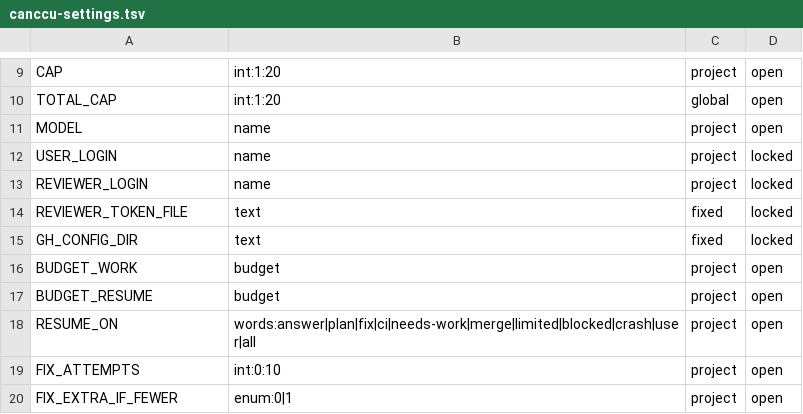
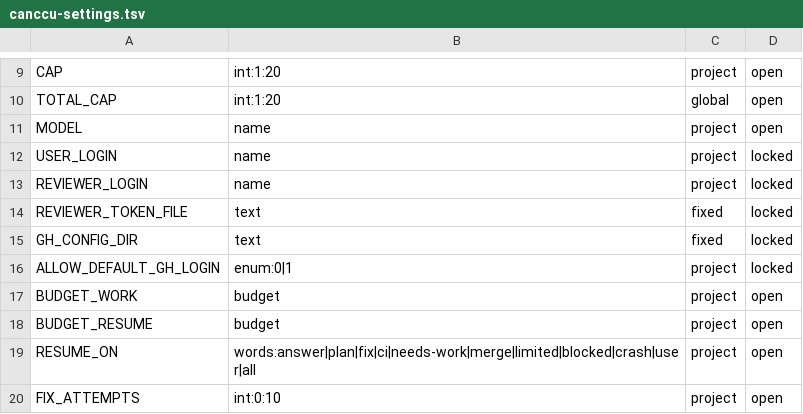
Before and after one commit to glyzer/canccu-dispatcher, a TSV file: lib/canccu-settings.tsv, drawn as a sheet; only a part is shown, gaps mark what is left out; the shorter side is filled out with more unchanged rows; the diff names each change by its address in the sheet, - before the commit and + after, or states it on an @@ line.

```diff
--- a/lib/canccu-settings.tsv
+++ b/lib/canccu-settings.tsv
+row 16: ALLOW_DEFAULT_GH_LOGIN | enum:0|1 | project | locked
```
Also changed, not shown: 17 other files.
